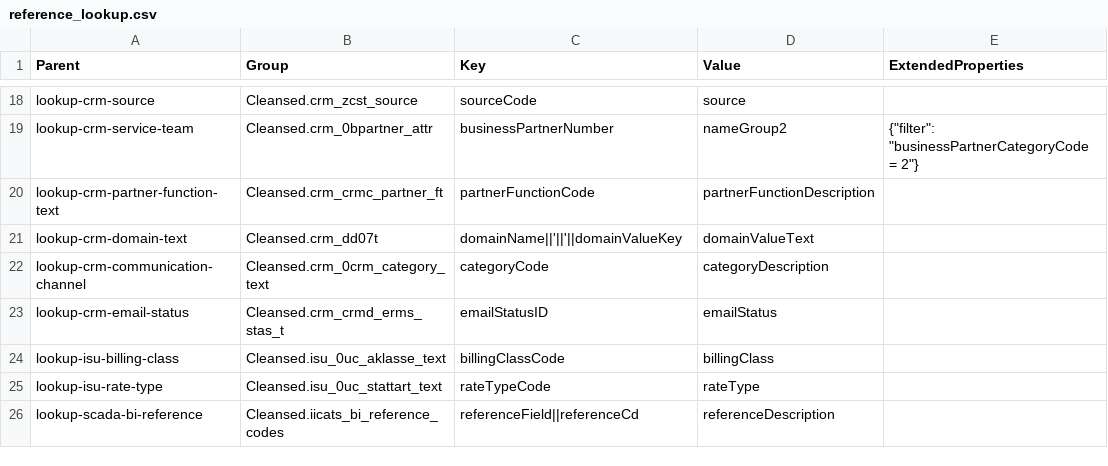
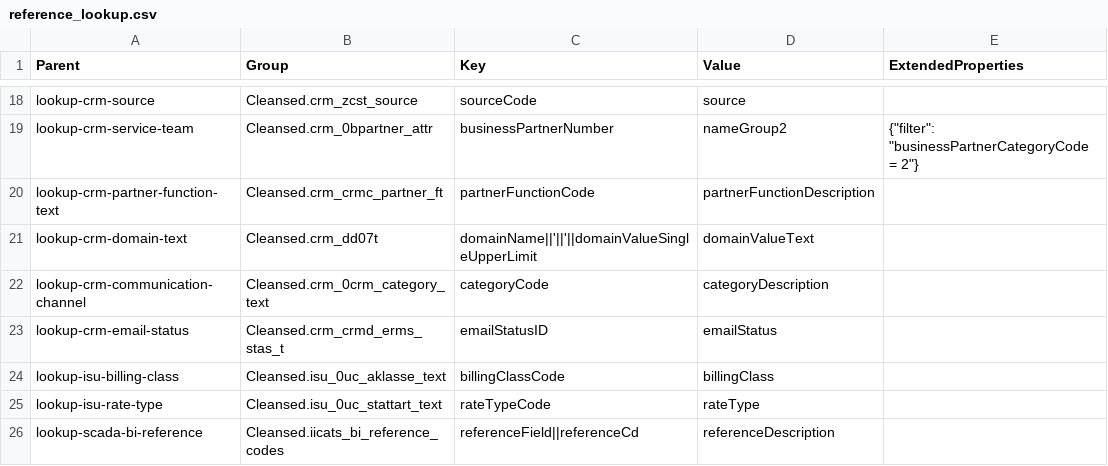
Before and after one commit to anoj-9771/uc-migration-template, a CSV file: Includes/dls/raw/cleansed_csv/reference_lookup.csv, drawn as a sheet; only a part is shown, gaps mark what is left out.

Commit message:
Merged PR 4709: Updated reference_lookup.csv
Updated reference_lookup.csv

```diff
--- a/Includes/dls/raw/cleansed_csv/reference_lookup.csv
+++ b/Includes/dls/raw/cleansed_csv/reference_lookup.csv
@@ -20,3 +20,3 @@ lookup-crm-service-team,Cleansed.crm_0bpartner_attr,businessPartnerNumber,nameGr
 lookup-crm-partner-function-text,Cleansed.crm_crmc_partner_ft,partnerFunctionCode,partnerFunctionDescription,
-lookup-crm-domain-text,Cleansed.crm_dd07t,domainName||'||'||domainValueKey,domainValueText,
+lookup-crm-domain-text,Cleansed.crm_dd07t,domainName||'||'||domainValueSingleUpperLimit,domainValueText,
 lookup-crm-communication-channel,Cleansed.crm_0crm_category_text,categoryCode,categoryDescription,
```
